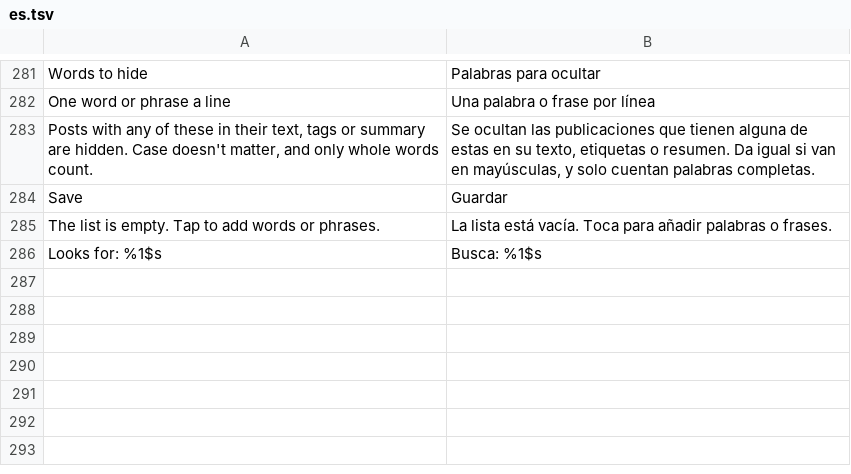
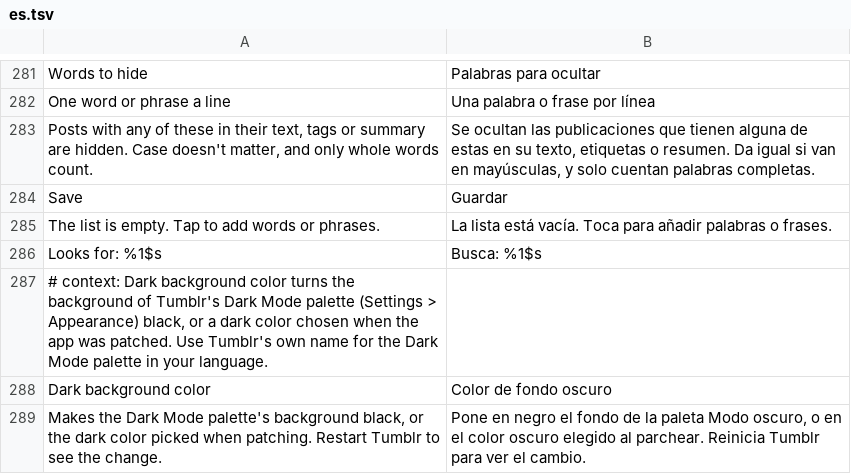
Before and after one commit to SysAdminDoc/HushTumblr, a TSV file: extensions/shared/library/src/main/l10n/es.tsv, drawn as a sheet; only a part is shown, gaps mark what is left out; the diff names each change by its address in the sheet, - before the commit and + after, or states it on an @@ line.

```diff
--- a/extensions/shared/library/src/main/l10n/es.tsv
+++ b/extensions/shared/library/src/main/l10n/es.tsv
+row 287: # context: Dark background color turns the background of Tumblr's Dark Mode palette (Settings > Appearance) black, or a dark color chosen when the app was patched. Use Tumblr's own name for the Dark Mode palette in your language.
+row 288: Dark background color | Color de fondo oscuro
+row 289: Makes the Dark Mode palette's background black, or the dark color picked when patching. Restart Tumblr to see the change. | Pone en negro el fondo de la paleta Modo oscuro, o en el color oscuro elegido al parchear. Reinicia Tumblr para ver el cambio.
```
Also changed, not shown: extensions/shared/library/src/main/l10n/de.tsv, extensions/shared/library/src/main/l10n/in.tsv, 22 other files.
